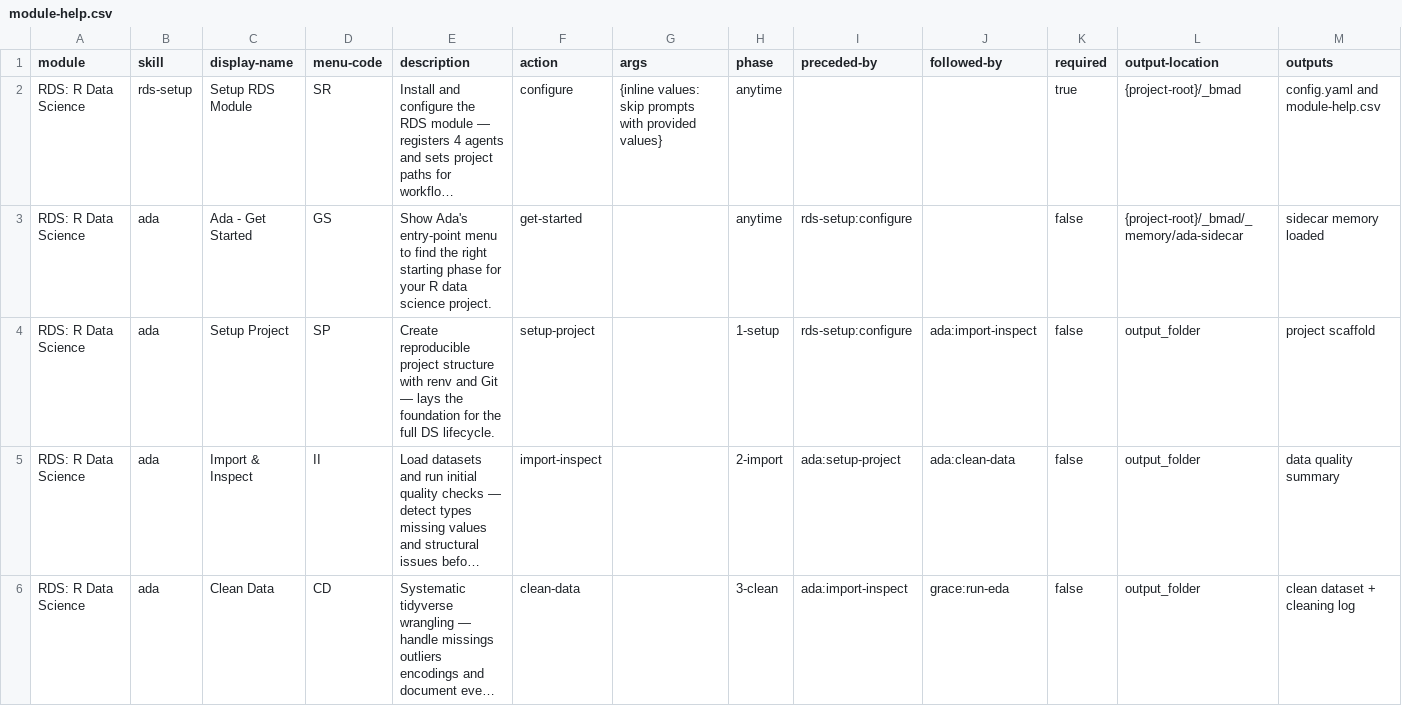
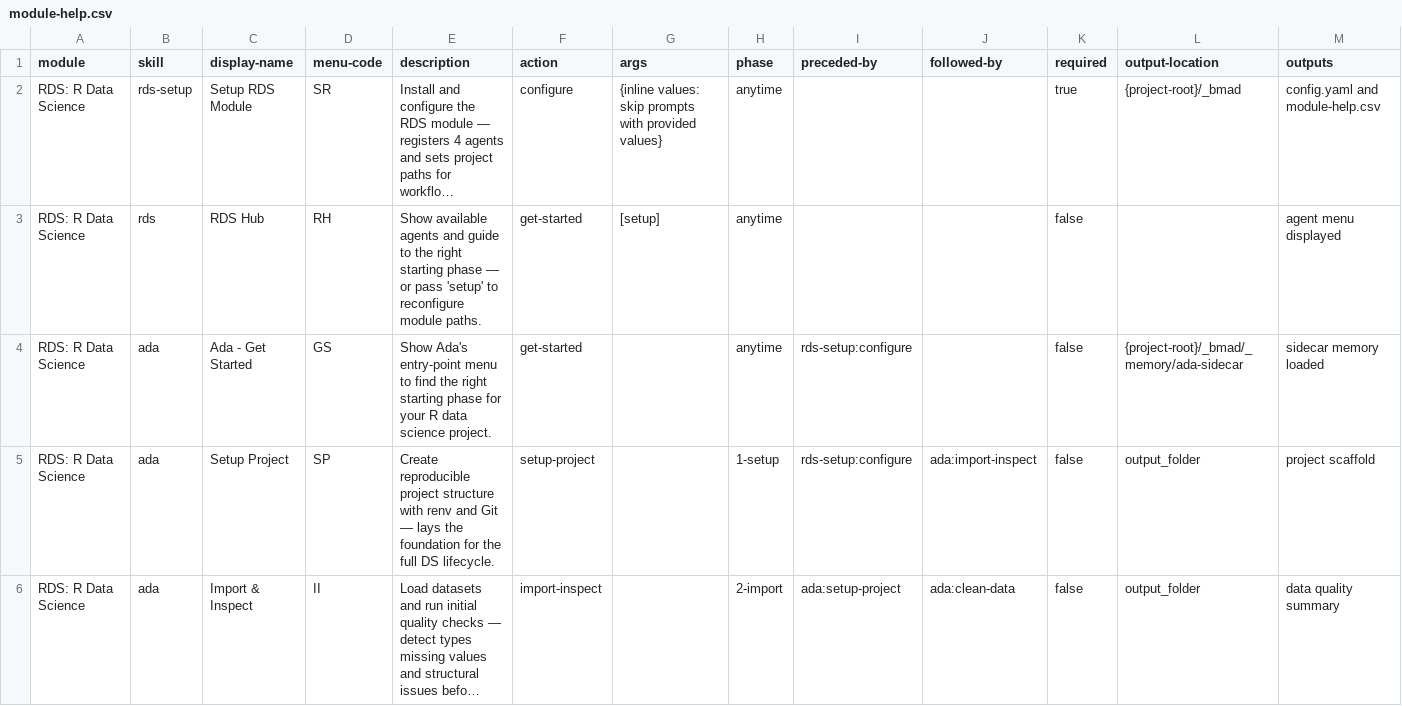
Before and after one commit to GiulSposito/helix-r-science-core, a CSV file: .claude/skills/rds-setup/assets/module-help.csv, drawn as a sheet; only a part is shown; the shorter side is filled out with more unchanged rows; long unchanged cells end in …; the diff names each change by its address in the sheet, - before the commit and + after, or states it on an @@ line.

```diff
--- a/.claude/skills/rds-setup/assets/module-help.csv
+++ b/.claude/skills/rds-setup/assets/module-help.csv
+row 3: RDS: R Data Science | rds | RDS Hub | RH | Show available agents and guide to the right starting phase — or pass 'setup' to reconfigure module paths. | get-started | [setup] | anytime |  |  | false |  | agent menu displayed
```
Also changed, not shown: 2 other files.
